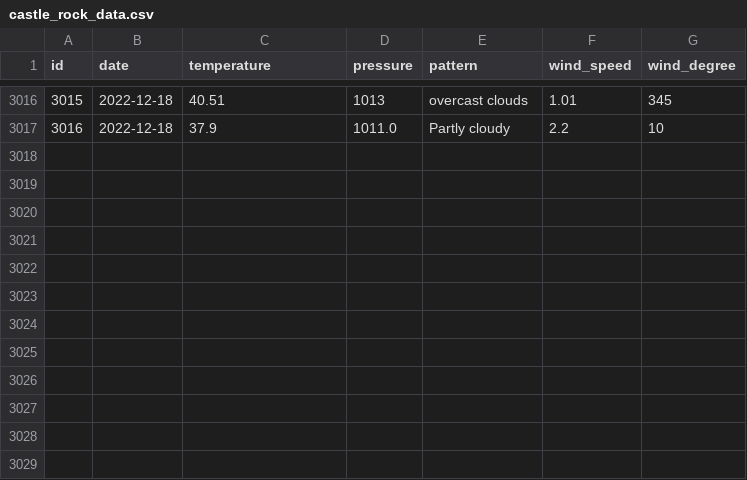
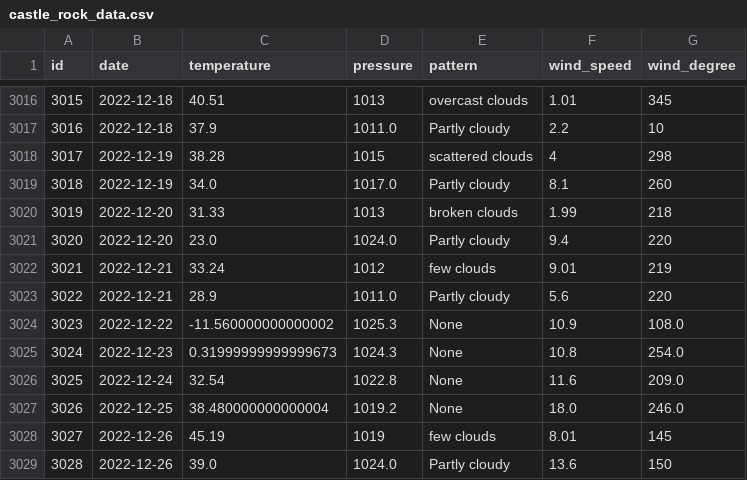
Before and after one commit to tvang1/AI-Weather-Predictor, a CSV file: WeatherAPIs/API Outputs/castle_rock_data.csv, drawn as a sheet; only a part is shown, gaps mark what is left out.

Commit message:
Entries 12-22 to 12-26
Artic Blizard of United States December 2022

```diff
--- a/WeatherAPIs/API Outputs/castle_rock_data.csv
+++ b/WeatherAPIs/API Outputs/castle_rock_data.csv
@@ -3017 +3017,13 @@ id,date,temperature,pressure,pattern,wind_speed,wind_degree
 3016,2022-12-18,37.9,1011.0,Partly cloudy,2.2,10
+3017,2022-12-19,38.28,1015,scattered clouds,4,298
+3018,2022-12-19,34.0,1017.0,Partly cloudy,8.1,260
+3019,2022-12-20,31.33,1013,broken clouds,1.99,218
+3020,2022-12-20,23.0,1024.0,Partly cloudy,9.4,220
+3021,2022-12-21,33.24,1012,few clouds,9.01,219
+3022,2022-12-21,28.9,1011.0,Partly cloudy,5.6,220
+3023,2022-12-22,-11.560000000000002,1025.3,None,10.9,108.0
+3024,2022-12-23,0.31999999999999673,1024.3,None,10.8,254.0
+3025,2022-12-24,32.54,1022.8,None,11.6,209.0
+3026,2022-12-25,38.480000000000004,1019.2,None,18.0,246.0
+3027,2022-12-26,45.19,1019,few clouds,8.01,145
+3028,2022-12-26,39.0,1024.0,Partly cloudy,13.6,150
```
Also changed, not shown: WeatherAPIs/API Outputs/boulder_data.csv, WeatherAPIs/API Outputs/denver_data.csv, 3 other files.
